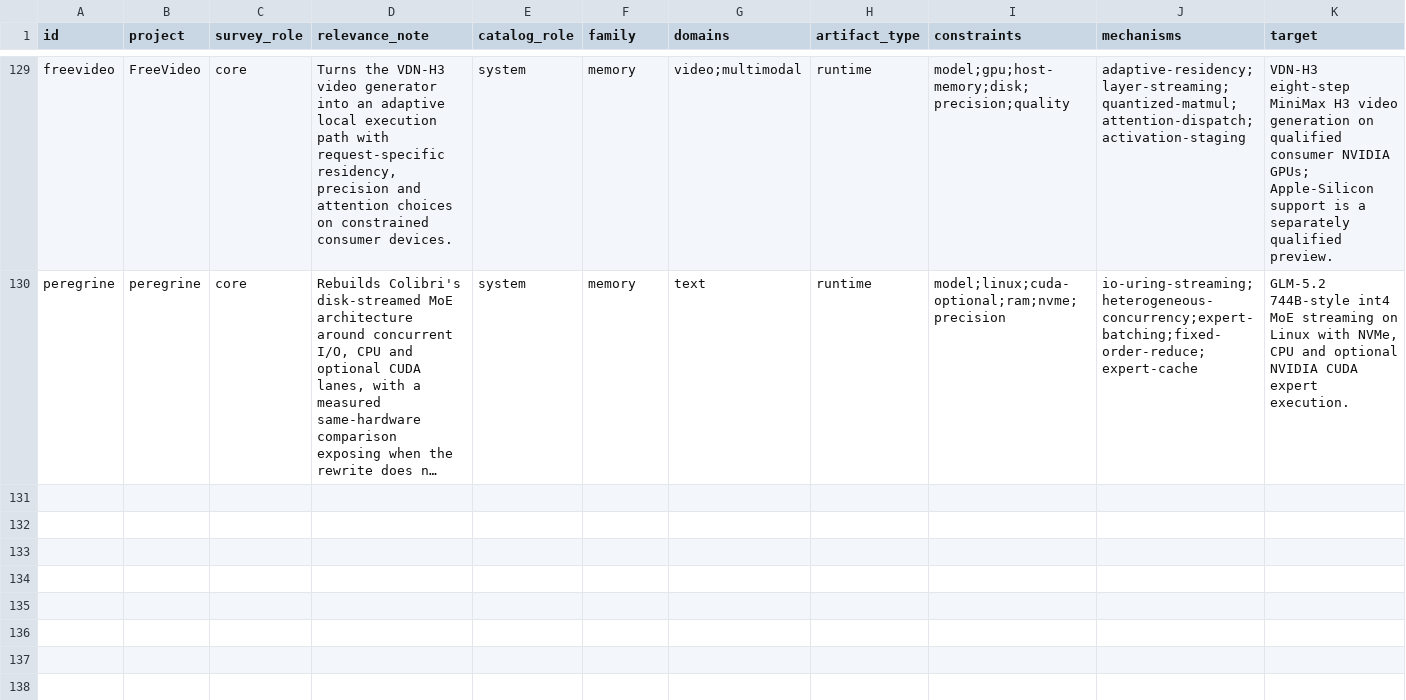
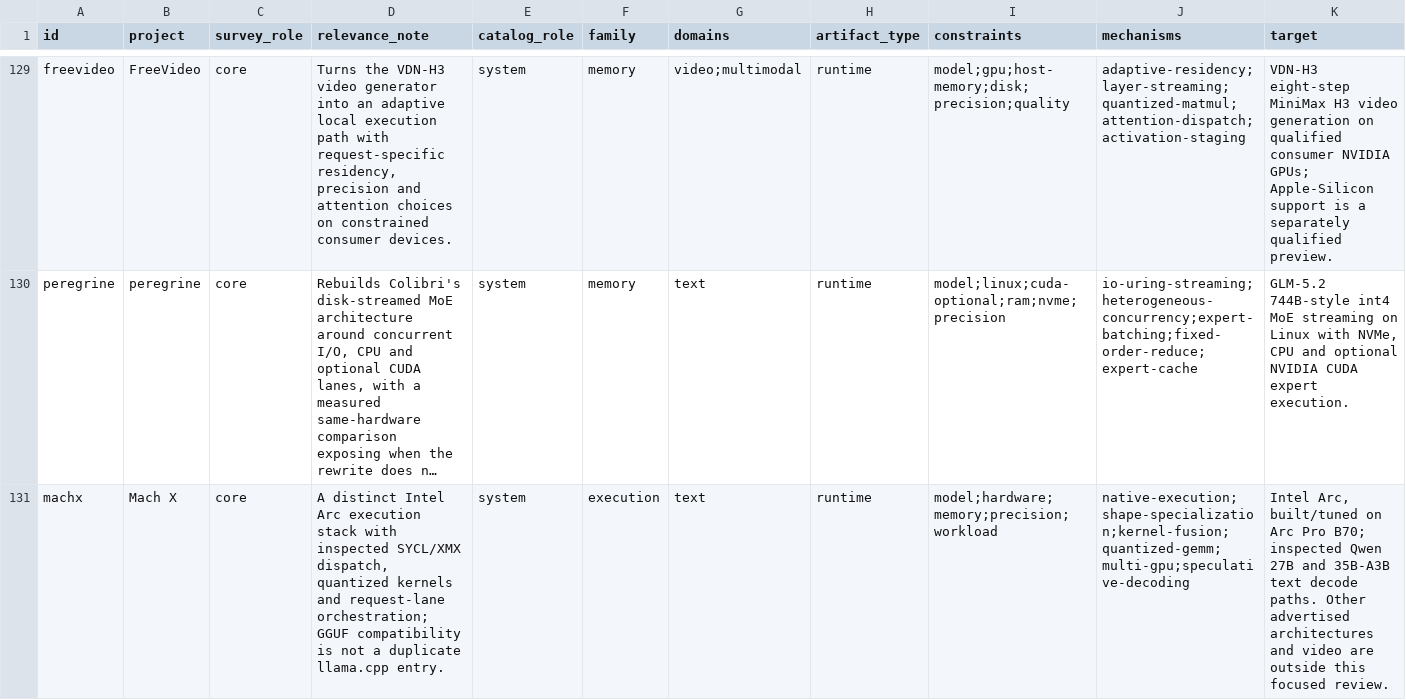
Before and after one commit to SJTU-iBDS-Lab/awesome-inference-specialization, a CSV file: catalog/projects.csv, drawn as a sheet; only a part is shown, gaps mark what is left out; long unchanged cells end in …; rows hold the shown columns only; the diff covers the shown part only; the diff names each change by its address in the sheet, - before the commit and + after, or states it on an @@ line.

Commit message:
catalog: add source-reviewed Mach X and Ignis execution cases
Trace pinned dispatch and kernel implementations, document NInfer and adapted-kernel provenance, and qualify author benchmarks and model/precision changes. Preserve prior records and homepage layout; regenerate bilingual entries and indexes.

Validation: catalog schema, generated views, all 64 unit tests, local links, prior-record preservation and git diff --check pass. No upstream GPU execution or performance reproduction.

```diff
--- a/catalog/projects.csv
+++ b/catalog/projects.csv
+row 131: machx | Mach X | core | A distinct Intel Arc execution stack with inspected SYCL/XMX dispatch, quantized kernels and request-lane orchestration; GGUF compatibility is not a duplicate llama.cpp entry. | system | execution | text | runtime | model;hardware;memory;precision;workload | native-execution;shape-specialization;kernel-fusion;quantized-gemm;multi-gpu;speculative-decoding | Intel Arc, built/tuned on Arc Pro B70; inspected Qwen 27B and 35B-A3B text decode paths. Other advertised architectures and video are outside this focused review.
```
Also changed, not shown: 1 added row elsewhere in this file, 16 other files.
